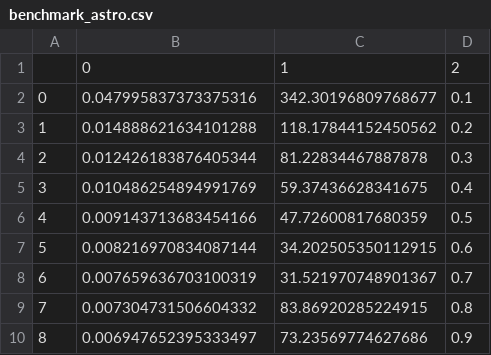
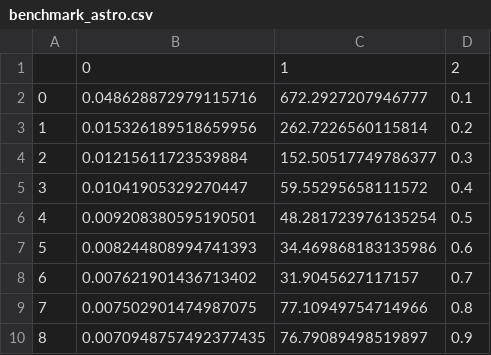
Before and after one commit to LeaBresson/Analyse-d-images-en-astronomie-ondelettes-et-inpainting, a CSV file: benchmark_astro.csv, drawn as a sheet.

```diff
--- a/benchmark_astro.csv
+++ b/benchmark_astro.csv
@@ -1,10 +1,10 @@
 ,0,1,2
-0,0.047995837373375316,342.30196809768677,0.1
-1,0.014888621634101288,118.17844152450562,0.2
-2,0.012426183876405344,81.22834467887878,0.3
-3,0.010486254894991769,59.37436628341675,0.4
-4,0.009143713683454166,47.72600817680359,0.5
-5,0.008216970834087144,34.202505350112915,0.6
-6,0.007659636703100319,31.521970748901367,0.7
-7,0.007304731506604332,83.86920285224915,0.8
-8,0.006947652395333497,73.23569774627686,0.9
+0,0.048628872979115716,672.2927207946777,0.1
+1,0.015326189518659956,262.7226560115814,0.2
+2,0.01215611723539884,152.50517749786377,0.3
+3,0.01041905329270447,59.55295658111572,0.4
+4,0.009208380595190501,48.281723976135254,0.5
+5,0.008244808994741393,34.469868183135986,0.6
+6,0.007621901436713402,31.9045627117157,0.7
+7,0.007502901474987075,77.10949754714966,0.8
+8,0.0070948757492377435,76.79089498519897,0.9
```
Also changed, not shown: benchmark_NNM.csv, benchmark_PGD.csv, 1 other file.
